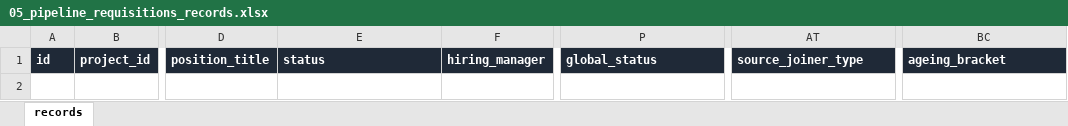
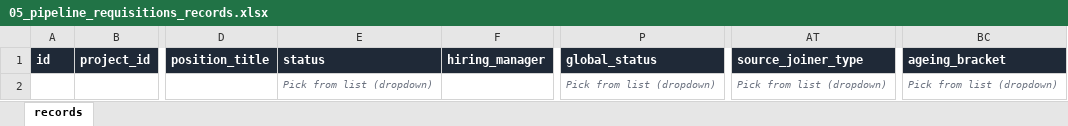
Before and after one commit to abhijeet42cy6/taggd, an Excel workbook: excel_upload_masters/templates/05_pipeline_requisitions_records.xlsx, sheet records, drawn as a sheet; only a part is shown, gaps mark what is left out; values as stored, in another font and other column widths than the file's, no borders; the diff names each change by its address in the sheet, - before the commit and + after, or states it on an @@ line.

```diff
--- a/excel_upload_masters/templates/05_pipeline_requisitions_records.xlsx (sheet records)
+++ b/excel_upload_masters/templates/05_pipeline_requisitions_records.xlsx (sheet records)
-E2 (status): (empty)
+E2 (status): Pick from list (dropdown)
-P2 (global_status): (empty)
+P2 (global_status): Pick from list (dropdown)
-AT2 (source_joiner_type): (empty)
+AT2 (source_joiner_type): Pick from list (dropdown)
-BC2 (ageing_bracket): (empty)
+BC2 (ageing_bracket): Pick from list (dropdown)
```
Also changed, not shown: excel_upload_masters/templates/01_spine_clients_projects.xlsx, excel_upload_masters/templates/06_candidates.xlsx, 20 other files.
